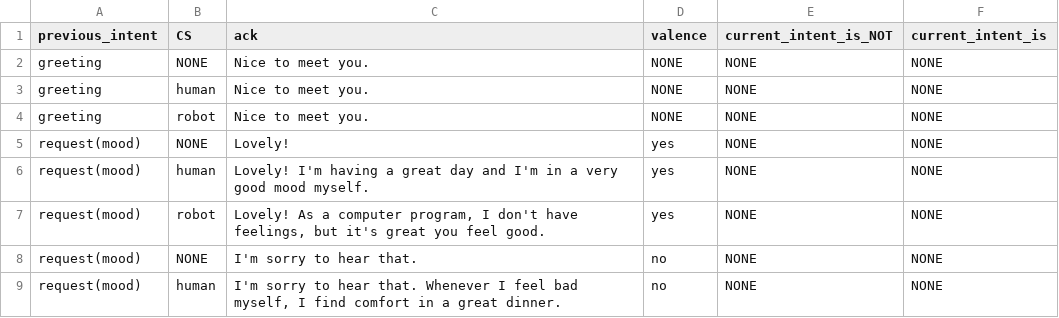
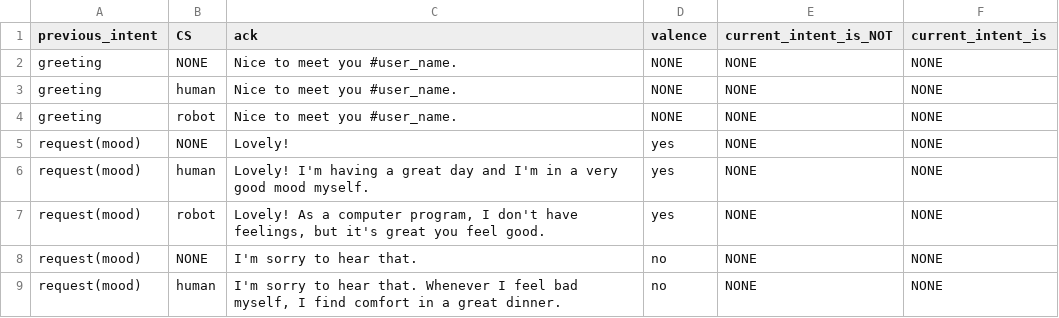
Before and after one commit to UofGSocialRobotics/Conversational-Agent, a CSV file: food/resources/nlg/ack_db.csv, drawn as a sheet; only a part is shown.

Commit message:
DM reads and saves user name + repaired local test Cora

```diff
--- a/food/resources/nlg/ack_db.csv
+++ b/food/resources/nlg/ack_db.csv
@@ -1,5 +1,5 @@
 previous_intent,CS,ack,valence,current_intent_is_NOT, current_intent_is
-greeting,NONE,Nice to meet you.,NONE,NONE,NONE
-greeting,human,Nice to meet you.,NONE,NONE,NONE
-greeting,robot,Nice to meet you.,NONE,NONE,NONE
+greeting,NONE,Nice to meet you #user_name.,NONE,NONE,NONE
+greeting,human,Nice to meet you #user_name.,NONE,NONE,NONE
+greeting,robot,Nice to meet you #user_name.,NONE,NONE,NONE
 request(mood),NONE,Lovely!,yes,NONE,NONE
```
Also changed, not shown: 9 other files.
